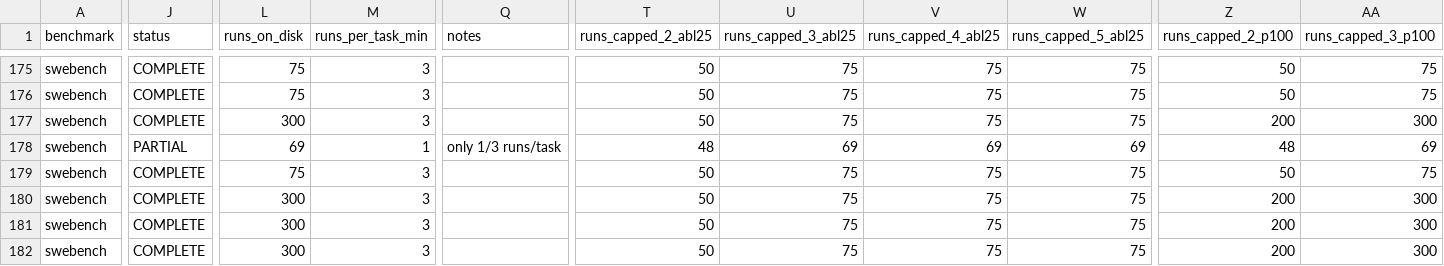
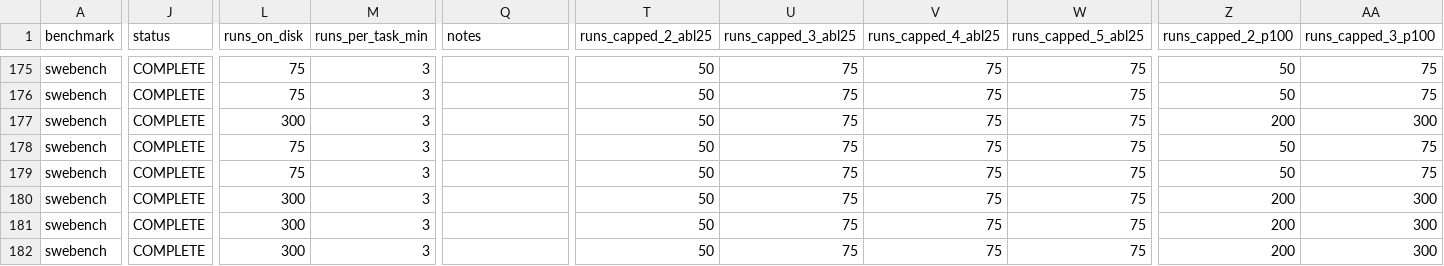
Before and after one commit to ritulS/agentCtx, a CSV file: COVERAGE.csv, drawn as a sheet; only a part is shown, gaps mark what is left out; the diff covers the shown part only; the diff names each change by its address in the sheet, - before the commit and + after, or states it on an @@ line.

Commit message:
data: update coverage dashboard (2026-09-21 10:00 CDT)

```diff
--- a/COVERAGE.csv
+++ b/COVERAGE.csv
-J178 (status): PARTIAL
+J178 (status): COMPLETE
-L178 (runs_on_disk): 69
+L178 (runs_on_disk): 75
-M178 (runs_per_task_min): 1
+M178 (runs_per_task_min): 3
-Q178 (notes): only 1/3 runs/task
+Q178 (notes): (empty)
-T178 (runs_capped_2_abl25): 48
+T178 (runs_capped_2_abl25): 50
-U178 (runs_capped_3_abl25): 69
+U178 (runs_capped_3_abl25): 75
-V178 (runs_capped_4_abl25): 69
+V178 (runs_capped_4_abl25): 75
-W178 (runs_capped_5_abl25): 69
+W178 (runs_capped_5_abl25): 75
-Z178 (runs_capped_2_p100): 48
+Z178 (runs_capped_2_p100): 50
-AA178 (runs_capped_3_p100): 69
+AA178 (runs_capped_3_p100): 75
```
Also changed, not shown: 6 edited cells elsewhere in this file, 1 other file.
